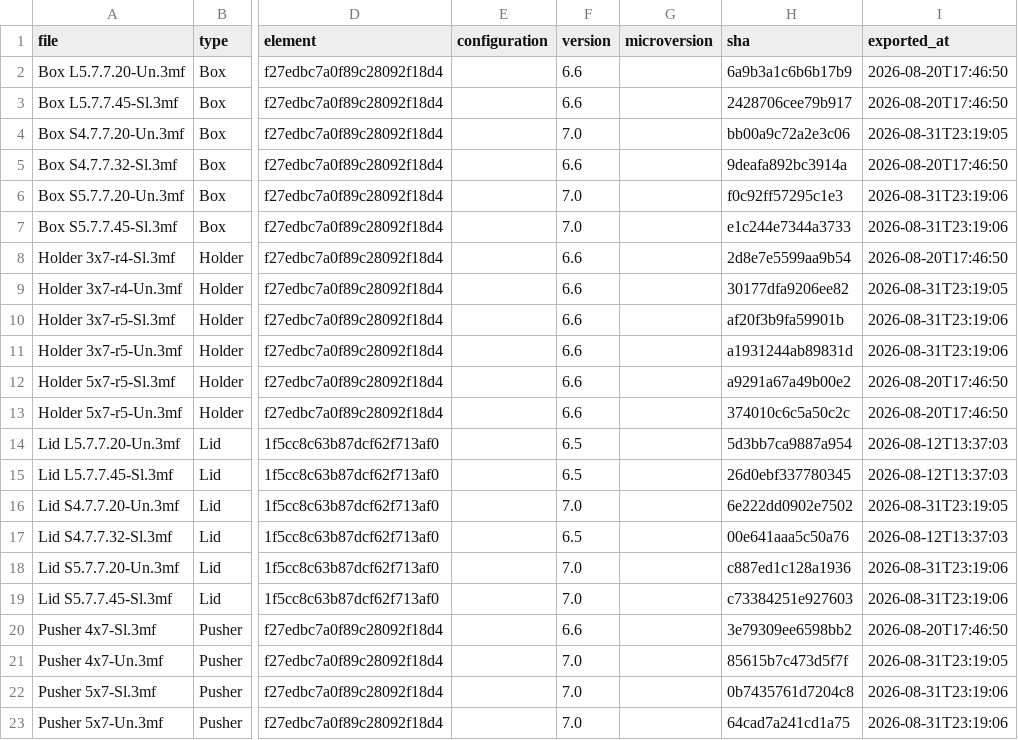
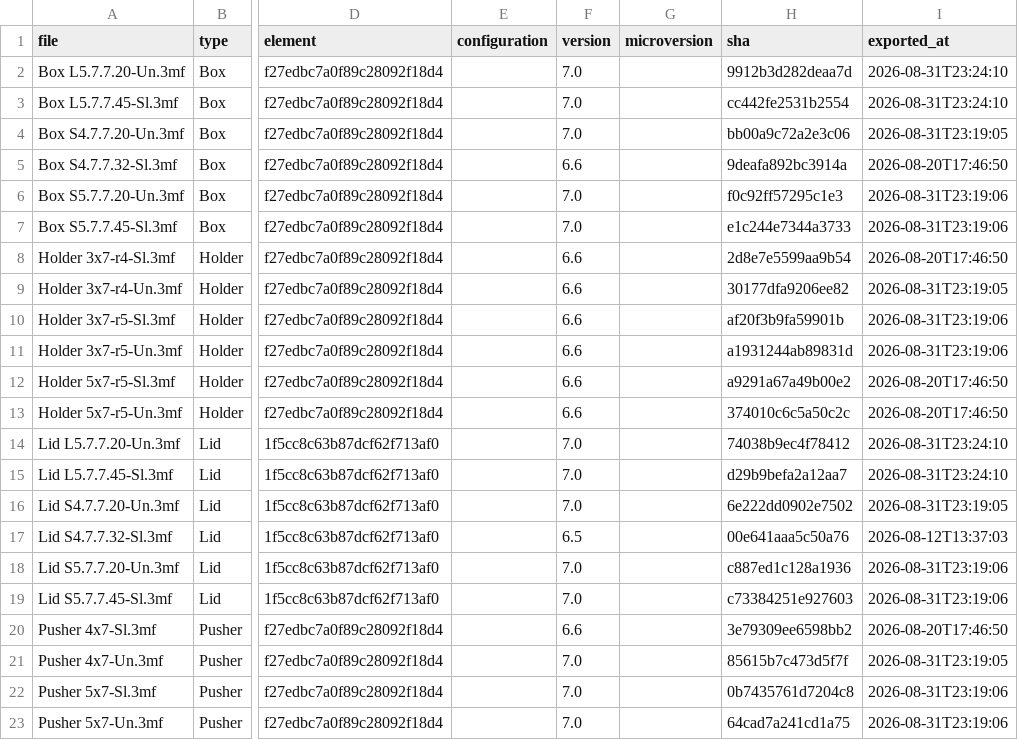
Before and after one commit to amertner/cardcascade, a CSV file: automation/state/Compile.csv, drawn as a sheet; only a part is shown, gaps mark what is left out; the diff names each change by its address in the sheet, - before the commit and + after, or states it on an @@ line.

```diff
--- a/automation/state/Compile.csv
+++ b/automation/state/Compile.csv
-F2:F3 (version): 6.6
+F2:F3 (version): 7.0
-H2 (sha): 6a9b3a1c6b6b17b9
+H2 (sha): 9912b3d282deaa7d
-I2:I3 (exported_at): 2026-08-20T17:46:50
+I2:I3 (exported_at): 2026-08-31T23:24:10
-H3 (sha): 2428706cee79b917
+H3 (sha): cc442fe2531b2554
-F14:F15 (version): 6.5
+F14:F15 (version): 7.0
-H14 (sha): 5d3bb7ca9887a954
+H14 (sha): 74038b9ec4f78412
-I14:I15 (exported_at): 2026-08-12T13:37:03
+I14:I15 (exported_at): 2026-08-31T23:24:10
-H15 (sha): 26d0ebf337780345
+H15 (sha): d29b9befa2a12aa7
```
Also changed, not shown: automation/state/Dominion.csv, 46 other files.
